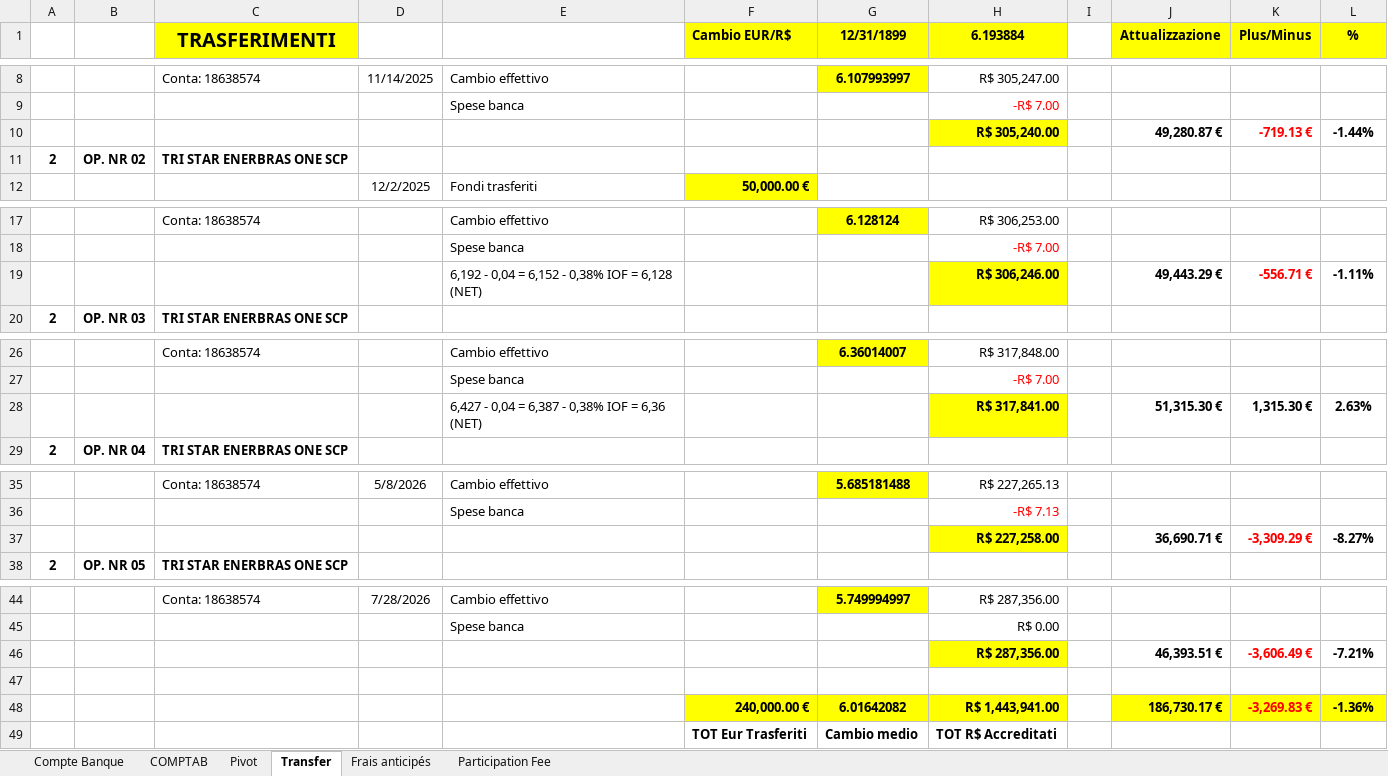
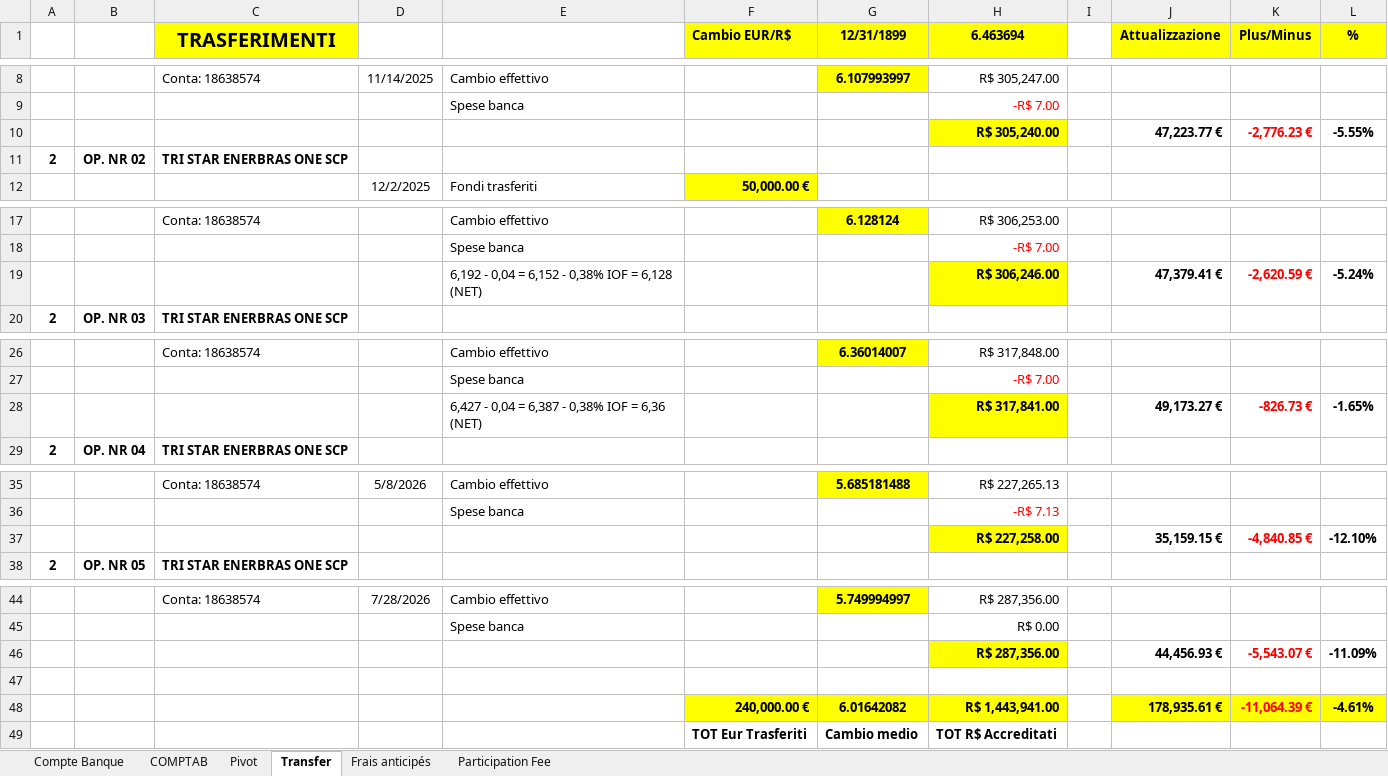
Before and after one commit to Edoardo1953/GREEN_ENERBRAS, an Excel workbook: uploads/CONTABILITA Green Enerbras One SCSp.xlsx, sheet Transfer, drawn as a sheet; only a part is shown, gaps mark what is left out; values as stored, in another font and other column widths than the file's, no borders; conditional formats not drawn; removed rows and columns are numbered as before the commit, all else as after; the diff names each change by its address in the sheet, - before the commit and + after, or states it on an @@ line.

```diff
--- a/uploads/CONTABILITA Green Enerbras One SCSp.xlsx (sheet Transfer)
+++ b/uploads/CONTABILITA Green Enerbras One SCSp.xlsx (sheet Transfer)
-H1: 6.193884
+H1: 6.463694
-row 10:  |  |  |  |  |  |  | R$ 305,240.00 |  | 49,280.87 € | -719.13 € | -1.44%
+row 10:  |  |  |  |  |  |  | R$ 305,240.00 |  | 47,223.77 € | -2,776.23 € | -5.55%
-row 19:  |  |  |  | 6,192 - 0,04 = 6,152 - 0,38% IOF = 6,128 (NET) |  |  | R$ 306,246.00 |  | 49,443.29 € | -556.71 € | -1.11%
+row 19:  |  |  |  | 6,192 - 0,04 = 6,152 - 0,38% IOF = 6,128 (NET) |  |  | R$ 306,246.00 |  | 47,379.41 € | -2,620.59 € | -5.24%
-row 28:  |  |  |  | 6,427 - 0,04 = 6,387 - 0,38% IOF = 6,36 (NET) |  |  | R$ 317,841.00 |  | 51,315.30 € | 1,315.30 € | 2.63%
+row 28:  |  |  |  | 6,427 - 0,04 = 6,387 - 0,38% IOF = 6,36 (NET) |  |  | R$ 317,841.00 |  | 49,173.27 € | -826.73 € | -1.65%
-row 37:  |  |  |  |  |  |  | R$ 227,258.00 |  | 36,690.71 € | -3,309.29 € | -8.27%
+row 37:  |  |  |  |  |  |  | R$ 227,258.00 |  | 35,159.15 € | -4,840.85 € | -12.10%
-row 46:  |  |  |  |  |  |  | R$ 287,356.00 |  | 46,393.51 € | -3,606.49 € | -7.21%
+row 46:  |  |  |  |  |  |  | R$ 287,356.00 |  | 44,456.93 € | -5,543.07 € | -11.09%
-J48 (Attualizzazione): 186,730.17 €
+J48 (Attualizzazione): 178,935.61 €
-K48 (Plus/Minus): -3,269.83 €
+K48 (Plus/Minus): -11,064.39 €
-L48 (%): -1.36%
+L48 (%): -4.61%
```
Also changed, not shown: sheet Compte Banque, 16 other files.
